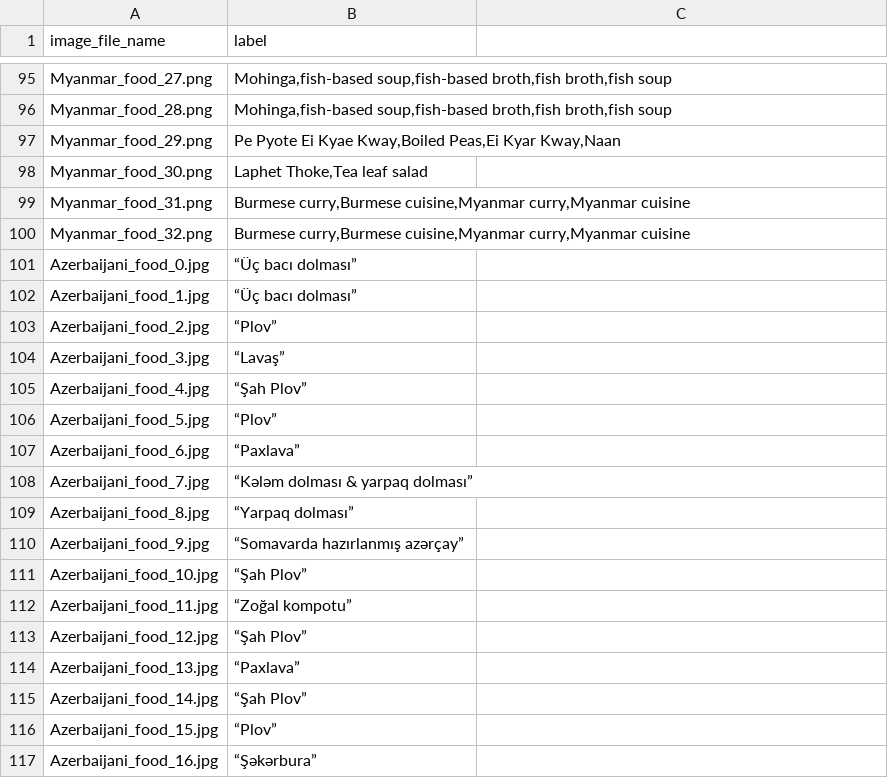
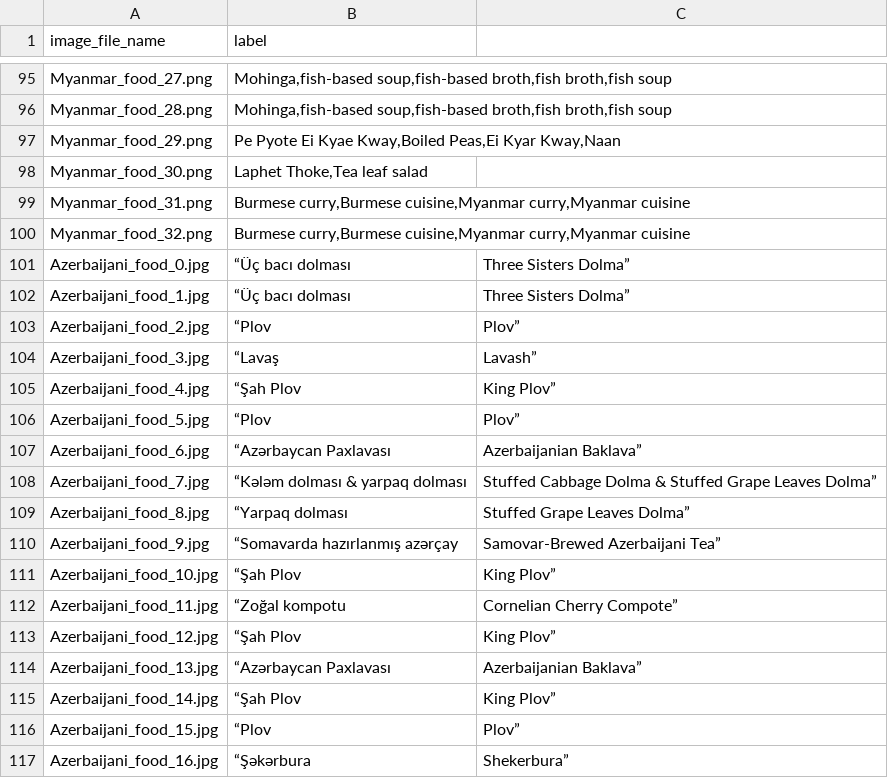
Before and after one commit to Jeon0001/ImageSynthPipeline, a CSV file: images/food_label.csv, drawn as a sheet; only a part is shown, gaps mark what is left out; the diff covers the shown part only.

Commit message:
Update food_label.csv

```diff
--- a/images/food_label.csv
+++ b/images/food_label.csv
@@ -100,18 +100,18 @@ Myanmar_food_31.png,"Burmese curry,Burmese cuisine,Myanmar curry,Myanmar cuisine
 Myanmar_food_32.png,"Burmese curry,Burmese cuisine,Myanmar curry,Myanmar cuisine"
-Azerbaijani_food_0.jpg, “Üç bacı dolması”
-Azerbaijani_food_1.jpg, “Üç bacı dolması”
-Azerbaijani_food_2.jpg, “Plov”
-Azerbaijani_food_3.jpg, “Lavaş”
-Azerbaijani_food_4.jpg, “Şah Plov”
-Azerbaijani_food_5.jpg, “Plov”
-Azerbaijani_food_6.jpg, “Paxlava”
-Azerbaijani_food_7.jpg, “Kələm dolması & yarpaq dolması”
-Azerbaijani_food_8.jpg, “Yarpaq dolması”
-Azerbaijani_food_9.jpg, “Somavarda hazırlanmış azərçay”
-Azerbaijani_food_10.jpg, “Şah Plov”
-Azerbaijani_food_11.jpg, “Zoğal kompotu”
-Azerbaijani_food_12.jpg, “Şah Plov”
-Azerbaijani_food_13.jpg, “Paxlava”
-Azerbaijani_food_14.jpg, “Şah Plov”
-Azerbaijani_food_15.jpg, “Plov”
-Azerbaijani_food_16.jpg, “Şəkərbura”
+Azerbaijani_food_0.jpg, “Üç bacı dolması, Three Sisters Dolma”
+Azerbaijani_food_1.jpg, “Üç bacı dolması, Three Sisters Dolma”
+Azerbaijani_food_2.jpg, “Plov, Plov”
+Azerbaijani_food_3.jpg, “Lavaş, Lavash”
+Azerbaijani_food_4.jpg, “Şah Plov, King Plov”
+Azerbaijani_food_5.jpg, “Plov, Plov”
+Azerbaijani_food_6.jpg, “Azərbaycan Paxlavası, Azerbaijanian Baklava”
+Azerbaijani_food_7.jpg, “Kələm dolması & yarpaq dolması, Stuffed Cabbage Dolma & Stuffed Grape Leaves Dolma”
+Azerbaijani_food_8.jpg, “Yarpaq dolması, Stuffed Grape Leaves Dolma”
+Azerbaijani_food_9.jpg, “Somavarda hazırlanmış azərçay, Samovar-Brewed Azerbaijani Tea”
+Azerbaijani_food_10.jpg, “Şah Plov, King Plov”
+Azerbaijani_food_11.jpg, “Zoğal kompotu, Cornelian Cherry Compote”
+Azerbaijani_food_12.jpg, “Şah Plov, King Plov”
+Azerbaijani_food_13.jpg, “Azərbaycan Paxlavası, Azerbaijanian Baklava”
+Azerbaijani_food_14.jpg, “Şah Plov, King Plov”
+Azerbaijani_food_15.jpg, “Plov, Plov”
+Azerbaijani_food_16.jpg, “Şəkərbura, Shekerbura”
```
Also changed, not shown: 32 edited cells elsewhere in this file.
